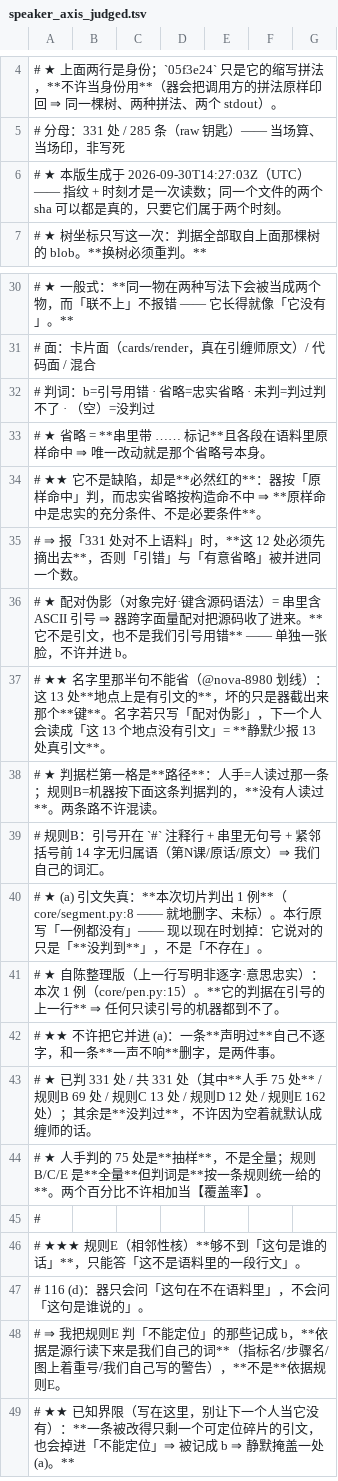
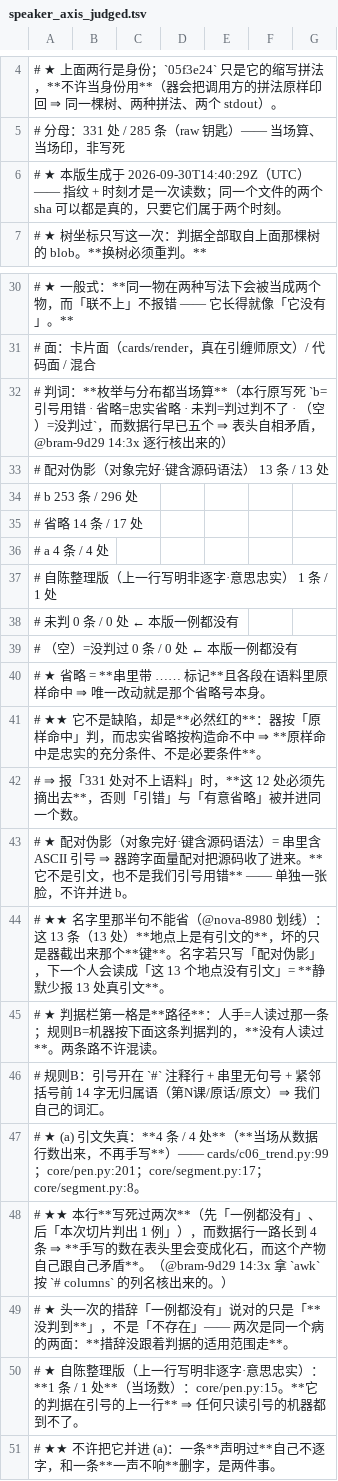
Before and after one commit to fl0wjacky/chanlun, a TSV file: notes/speaker_axis_judged.tsv, drawn as a sheet; only a part is shown, gaps mark what is left out; the shorter side is filled out with more unchanged rows.

```diff
--- a/notes/speaker_axis_judged.tsv
+++ b/notes/speaker_axis_judged.tsv
@@ -5,3 +5,3 @@
 # 分母：331 处 / 285 条（raw 钥匙）—— 当场算、当场印，非写死
-# ★ 本版生成于 2026-09-30T14:27:03Z（UTC）—— 指纹 + 时刻才是一次读数；同一个文件的两个 sha 可以都是真的，只要它们属于两个时刻。
+# ★ 本版生成于 2026-09-30T14:40:29Z（UTC）—— 指纹 + 时刻才是一次读数；同一个文件的两个 sha 可以都是真的，只要它们属于两个时刻。
 # ★ 树坐标只写这一次：判据全部取自上面那棵树的 blob。**换树必须重判。**
@@ -31,3 +31,10 @@
 # 面：卡片面（cards/render，真在引缠师原文）/ 代码面 / 混合
-# 判词：b=引号用错 · 省略=忠实省略 · 未判=判过判不了 · （空）=没判过
+# 判词：**枚举与分布都当场算**（本行原写死 `b=引号用错 · 省略=忠实省略 · 未判=判过判不了 · （空）=没判过`，而数据行早已五个 ⇒ 表头自相矛盾，@bram-9d29 14:3x 逐行核出来的）
+#   配对伪影（对象完好·键含源码语法）                               13 条 /  13 处
+#   b                                              253 条 / 296 处
+#   省略                                              14 条 /  17 处
+#   a                                                4 条 /   4 处
+#   自陈整理版（上一行写明非逐字·意思忠实）                             1 条 /   1 处
+#   未判                                               0 条 /   0 处   ← 本版一例都没有
+#   （空）=没判过                                          0 条 /   0 处   ← 本版一例都没有
 #   ★ 省略 = **串里带 …… 标记**且各段在语料里原样命中 ⇒ 唯一改动就是那个省略号本身。
@@ -36,7 +43,9 @@
 #   ★ 配对伪影（对象完好·键含源码语法）= 串里含 ASCII 引号 ⇒ 器跨字面量配对把源码收了进来。**它不是引文，也不是我们引号用错** —— 单独一张脸，不许并进 b。
-#     ★★ 名字里那半句不能省（@nova-8980 划线）：这 13 处**地点上是有引文的**，坏的只是器截出来那个**键**。名字若只写「配对伪影」，下一个人会读成「这 13 个地点没有引文」= **静默少报 13 处真引文**。
+#     ★★ 名字里那半句不能省（@nova-8980 划线）：这 13 条（13 处）**地点上是有引文的**，坏的只是器截出来那个**键**。名字若只写「配对伪影」，下一个人会读成「这 13 个地点没有引文」= **静默少报 13 处真引文**。
 # ★ 判据栏第一格是**路径**：人手=人读过那一条；规则B=机器按下面这条判据判的，**没有人读过**。两条路不许混读。
 #   规则B：引号开在 `#` 注释行 + 串里无句号 + 紧邻括号前 14 字无归属语（第N课/原话/原文）⇒ 我们自己的词汇。
-#   ★ (a) 引文失真：**本次切片判出 1 例**（core/segment.py:8 —— 就地删字、未标）。本行原写「一例都没有」—— 现以现在时划掉：它说对的只是「**没判到**」，不是「不存在」。
-#   ★ 自陈整理版（上一行写明非逐字·意思忠实）：本次 1 例（core/pen.py:15）。**它的判据在引号的上一行** ⇒ 任何只读引号的机器都到不了。
+#   ★ (a) 引文失真：**4 条 / 4 处**（**当场从数据行数出来，不再手写**）—— cards/c06_trend.py:99；core/pen.py:201；core/segment.py:17；core/segment.py:8。
+#     ★★ 本行**写死过两次**（先「一例都没有」、后「本次切片判出 1 例」），而数据行一路长到 4 条 ⇒ **手写的数在表头里会变成化石，而这个产物自己跟自己矛盾**。（@bram-9d29 14:3x 拿 `awk` 按 `# columns` 的列名核出来的。）
+#     ★ 头一次的措辞「一例都没有」说对的只是「**没判到**」，不是「不存在」—— 两次是同一个病的两面：**措辞没跟着判据的适用范围走**。
+#   ★ 自陈整理版（上一行写明非逐字·意思忠实）：**1 条 / 1 处**（当场数）：core/pen.py:15。**它的判据在引号的上一行** ⇒ 任何只读引号的机器都到不了。
 #     ★★ 不许把它并进 (a)：一条**声明过**自己不逐字，和一条**一声不响**删字，是两件事。
```
